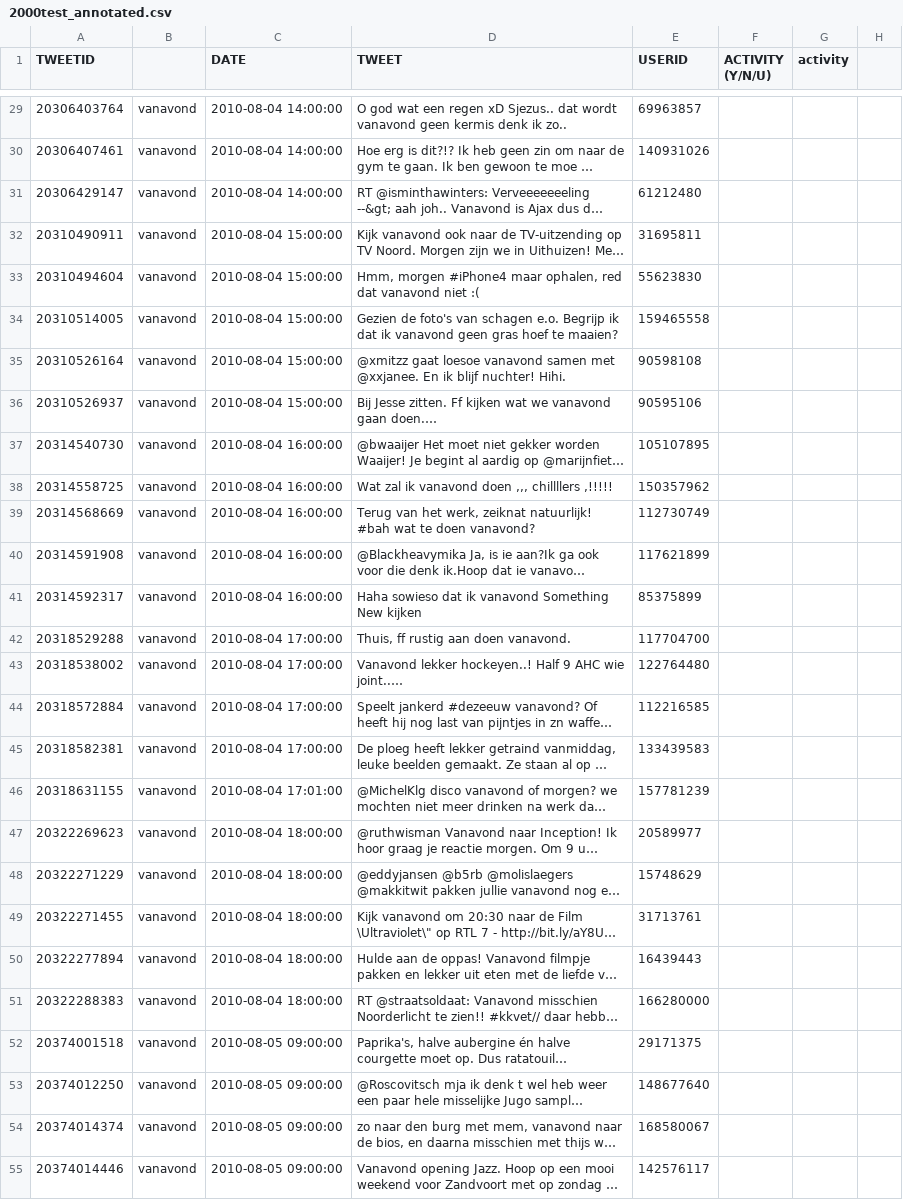
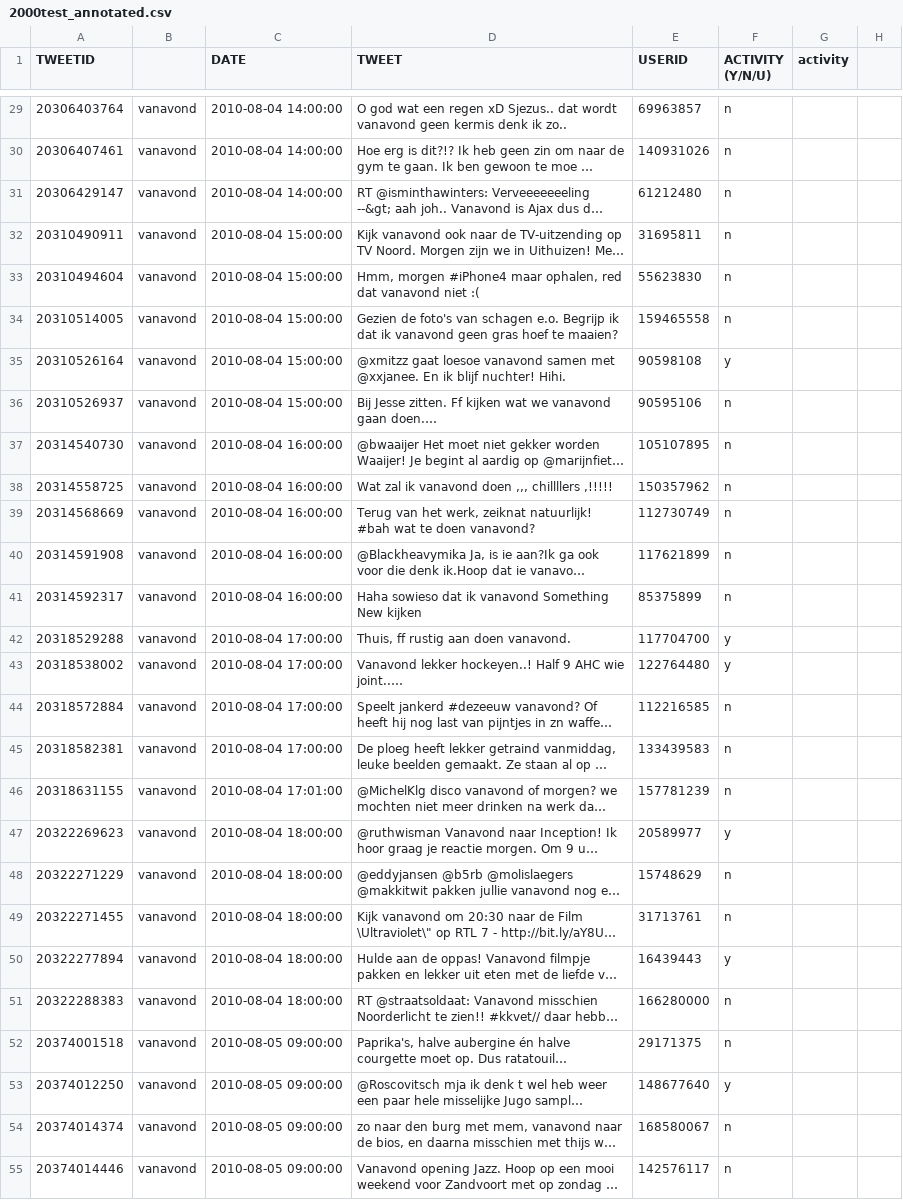
Before and after one commit to sagieske/scriptie, a CSV file: 2000test_annotated.csv, drawn as a sheet; only a part is shown, gaps mark what is left out; long unchanged cells end in …; the diff covers the shown part only; the diff names each change by its address in the sheet, - before the commit and + after, or states it on an @@ line.

```diff
--- a/2000test_annotated.csv
+++ b/2000test_annotated.csv
-F29:F34 (ACTIVITY (Y/N/U)): (empty)
+F29:F34 (ACTIVITY (Y/N/U)): n
-F35 (ACTIVITY (Y/N/U)): (empty)
+F35 (ACTIVITY (Y/N/U)): y
-F36:F41 (ACTIVITY (Y/N/U)): (empty)
+F36:F41 (ACTIVITY (Y/N/U)): n
-F42:F43 (ACTIVITY (Y/N/U)): (empty)
+F42:F43 (ACTIVITY (Y/N/U)): y
-F44:F46 (ACTIVITY (Y/N/U)): (empty)
+F44:F46 (ACTIVITY (Y/N/U)): n
-F47 (ACTIVITY (Y/N/U)): (empty)
+F47 (ACTIVITY (Y/N/U)): y
-F48:F49 (ACTIVITY (Y/N/U)): (empty)
+F48:F49 (ACTIVITY (Y/N/U)): n
-F50 (ACTIVITY (Y/N/U)): (empty)
+F50 (ACTIVITY (Y/N/U)): y
-F51:F52 (ACTIVITY (Y/N/U)): (empty)
+F51:F52 (ACTIVITY (Y/N/U)): n
-F53 (ACTIVITY (Y/N/U)): (empty)
+F53 (ACTIVITY (Y/N/U)): y
-F54:F55 (ACTIVITY (Y/N/U)): (empty)
+F54:F55 (ACTIVITY (Y/N/U)): n
```
Also changed, not shown: 121 edited cells elsewhere in this file.
